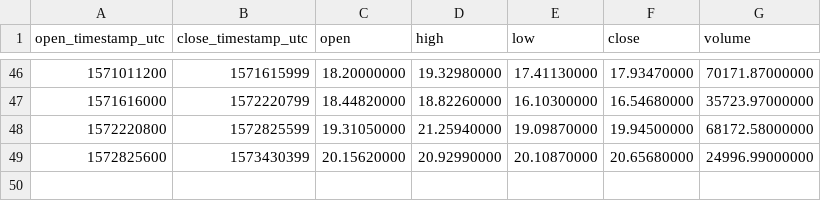
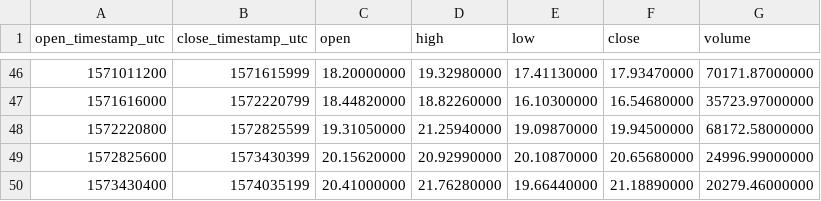
Before and after one commit to cryptobigbro/binance-BNBUSDC, a CSV file: binance-BNBUSDC-1w.csv, drawn as a sheet; only a part is shown, gaps mark what is left out; the diff names each change by its address in the sheet, - before the commit and + after, or states it on an @@ line.

```diff
--- a/binance-BNBUSDC-1w.csv
+++ b/binance-BNBUSDC-1w.csv
+row 50: 1573430400 | 1574035199 | 20.41000000 | 21.76280000 | 19.66440000 | 21.18890000 | 20279.46000000
```
Also changed, not shown: binance-BNBUSDC-1d.csv, binance-BNBUSDC-1h.csv.
